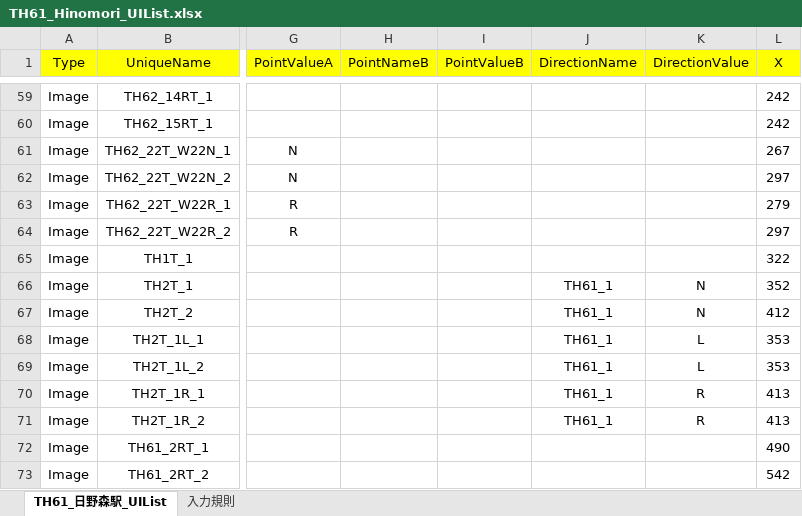
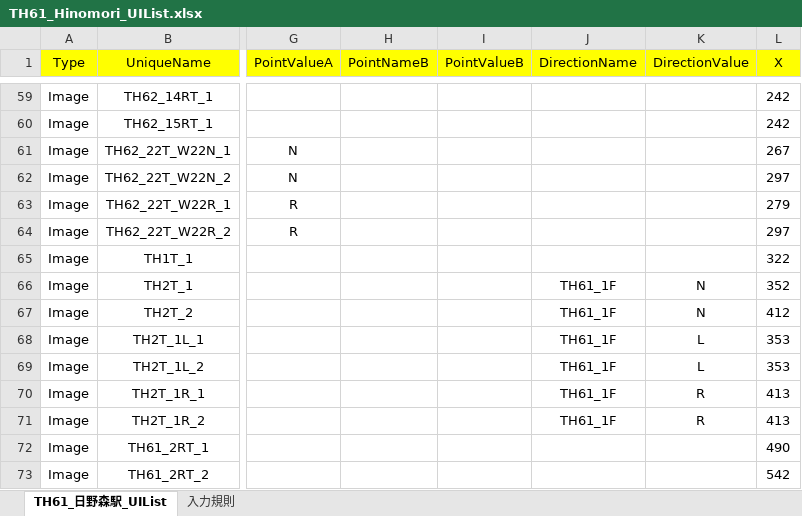
Before and after one commit to suine97/TatehamaInterlockingConsole, an Excel workbook: exe/TSV/Excel/TH61_Hinomori_UIList.xlsx, sheet TH61_日野森駅_UIList, drawn as a sheet; only a part is shown, gaps mark what is left out; values as stored, in another font and other column widths than the file's, no borders; the diff names each change by its address in the sheet, - before the commit and + after, or states it on an @@ line.

```diff
--- a/exe/TSV/Excel/TH61_Hinomori_UIList.xlsx (sheet TH61_日野森駅_UIList)
+++ b/exe/TSV/Excel/TH61_Hinomori_UIList.xlsx (sheet TH61_日野森駅_UIList)
-J66:J71 (DirectionName): TH61_1
+J66:J71 (DirectionName): TH61_1F
```
Also changed, not shown: exe/TSV/Excel/TH58_Akayamacho_UIList.xlsx, exe/TSV/Excel/TH59_Nishi-Akayama_UIList.xlsx, 10 other files.
